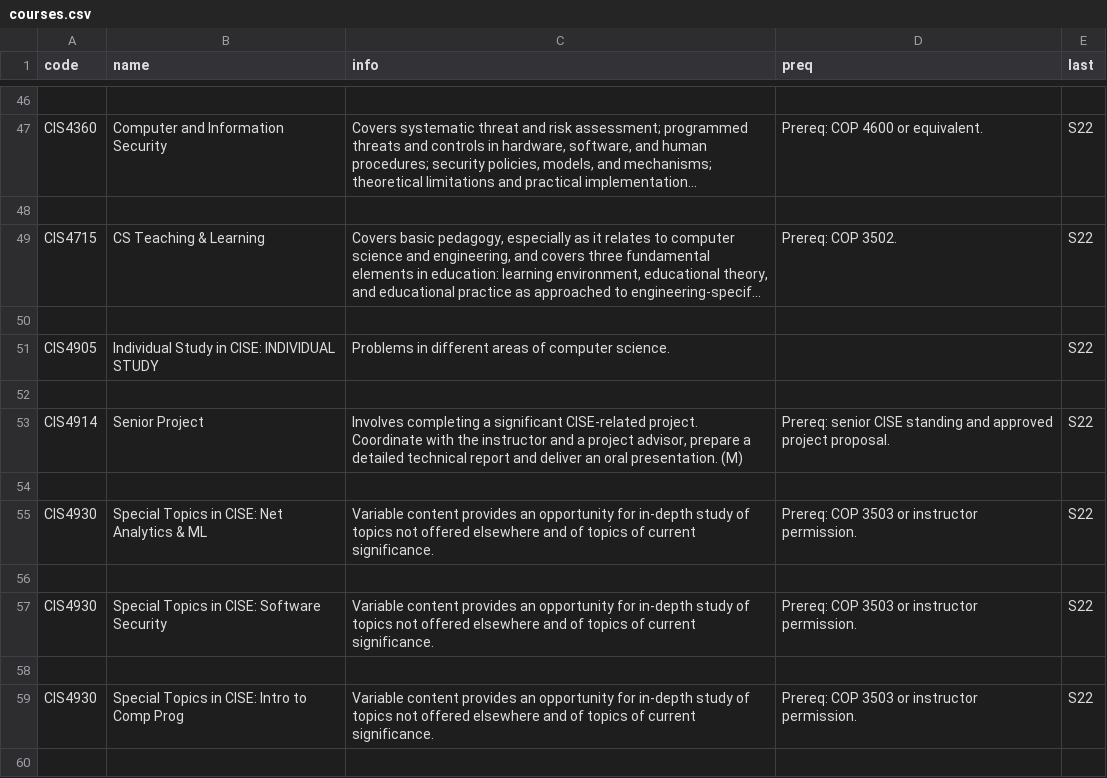
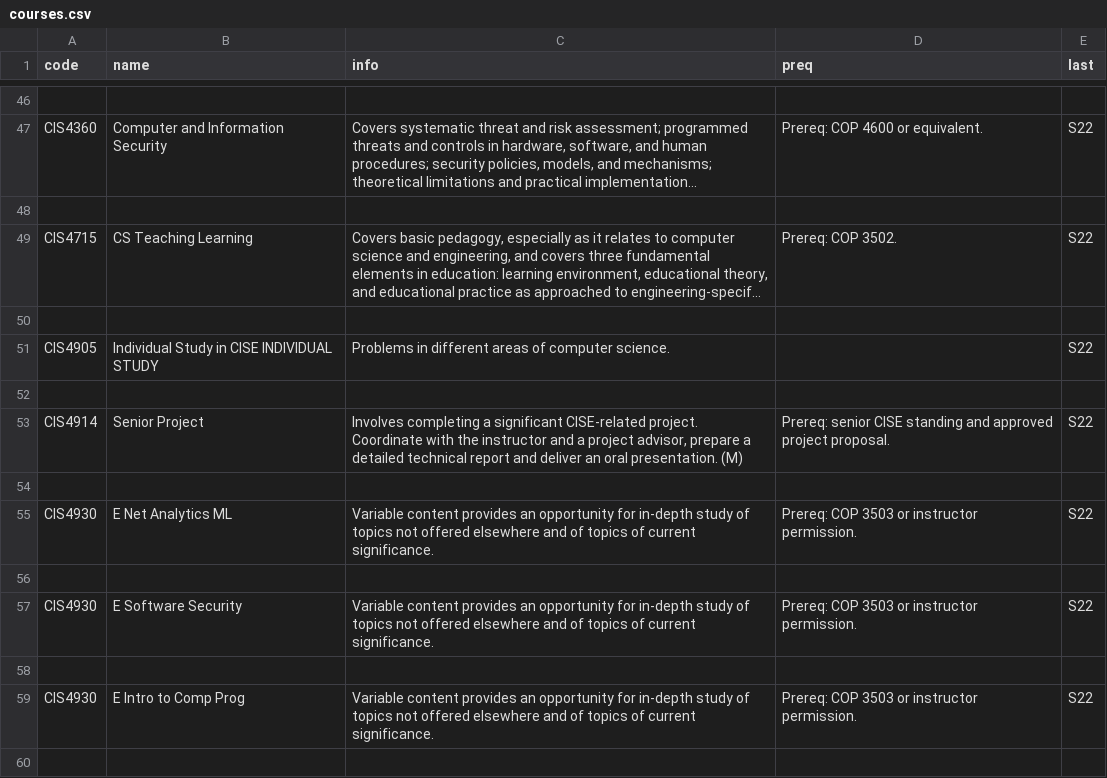
Before and after one commit to shivambang/Spoken-Dialogue-System, a CSV file: database/courses.csv, drawn as a sheet; only a part is shown, gaps mark what is left out; long unchanged cells end in …; the diff covers the shown part only; the diff names each change by its address in the sheet, - before the commit and + after, or states it on an @@ line.

```diff
--- a/database/courses.csv
+++ b/database/courses.csv
-B49 (name): CS Teaching & Learning
+B49 (name): CS Teaching Learning
-B51 (name): Individual Study in CISE: INDIVIDUAL STUDY
+B51 (name): Individual Study in CISE INDIVIDUAL STUDY
-B55 (name): Special Topics in CISE: Net Analytics & ML
+B55 (name): E Net Analytics ML
-B57 (name): Special Topics in CISE: Software Security
+B57 (name): E Software Security
-B59 (name): Special Topics in CISE: Intro to Comp Prog
+B59 (name): E Intro to Comp Prog
```
Also changed, not shown: 21 edited cells elsewhere in this file, database/soc.csv, 2 other files.
